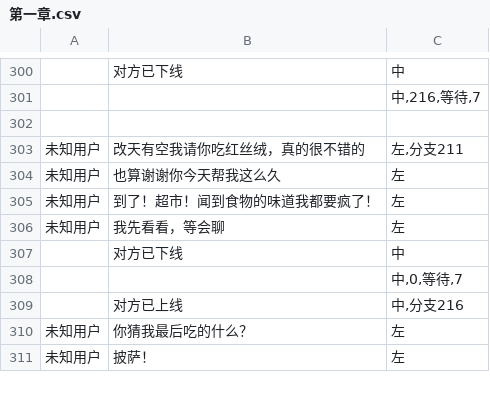
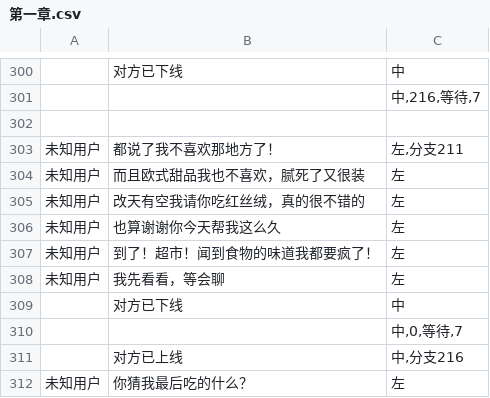
Before and after one commit to autumn-moon-py/chatapp, a CSV file: assets/story/第一章.csv, drawn as a sheet; only a part is shown, gaps mark what is left out; the shorter side is filled out with more unchanged rows; the diff covers the shown part only.

```diff
--- a/assets/story/第一章.csv
+++ b/assets/story/第一章.csv
@@ -302,3 +302,5 @@
 ,,
-未知用户,改天有空我请你吃红丝绒，真的很不错的,"左,分支211"
+未知用户,都说了我不喜欢那地方了！,"左,分支211"
+未知用户,而且欧式甜品我也不喜欢，腻死了又很装,左
+未知用户,改天有空我请你吃红丝绒，真的很不错的,左
 未知用户,也算谢谢你今天帮我这么久,左
```
Also changed, not shown: 19 removed rows and 8 edited cells elsewhere in this file, assets/story/番外一.csv, assets/story/第五章.csv, 14 other files.
